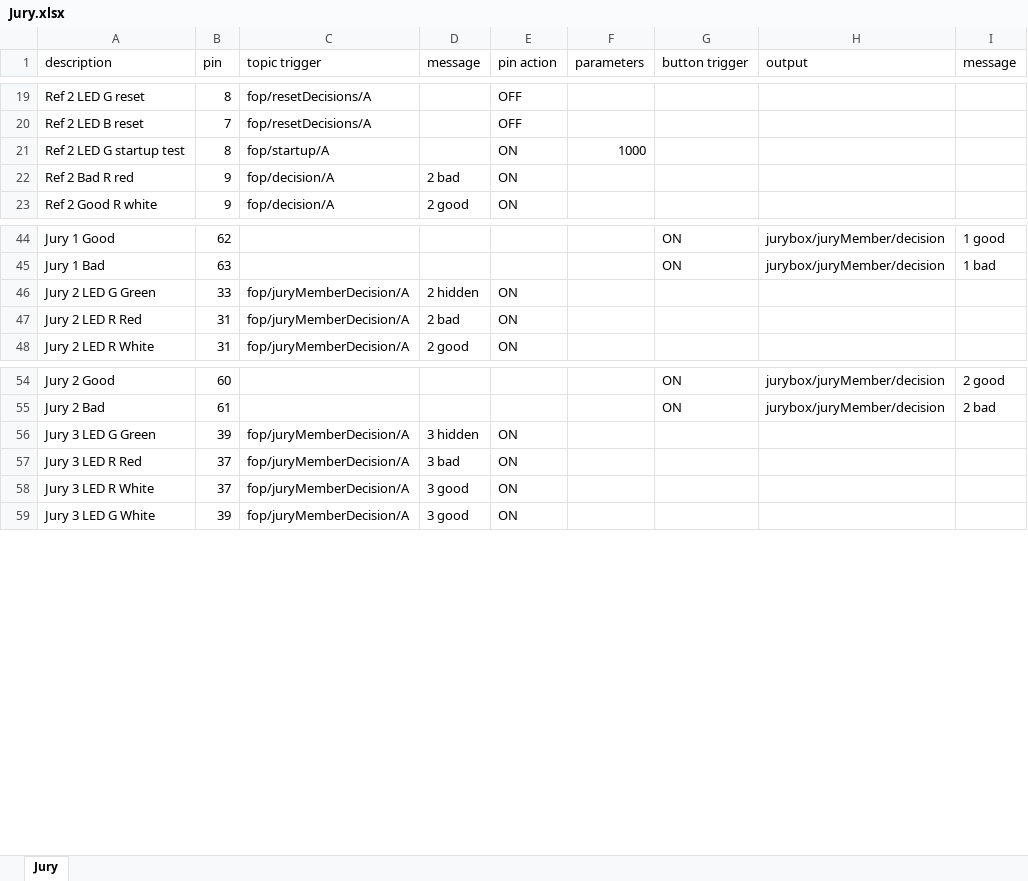
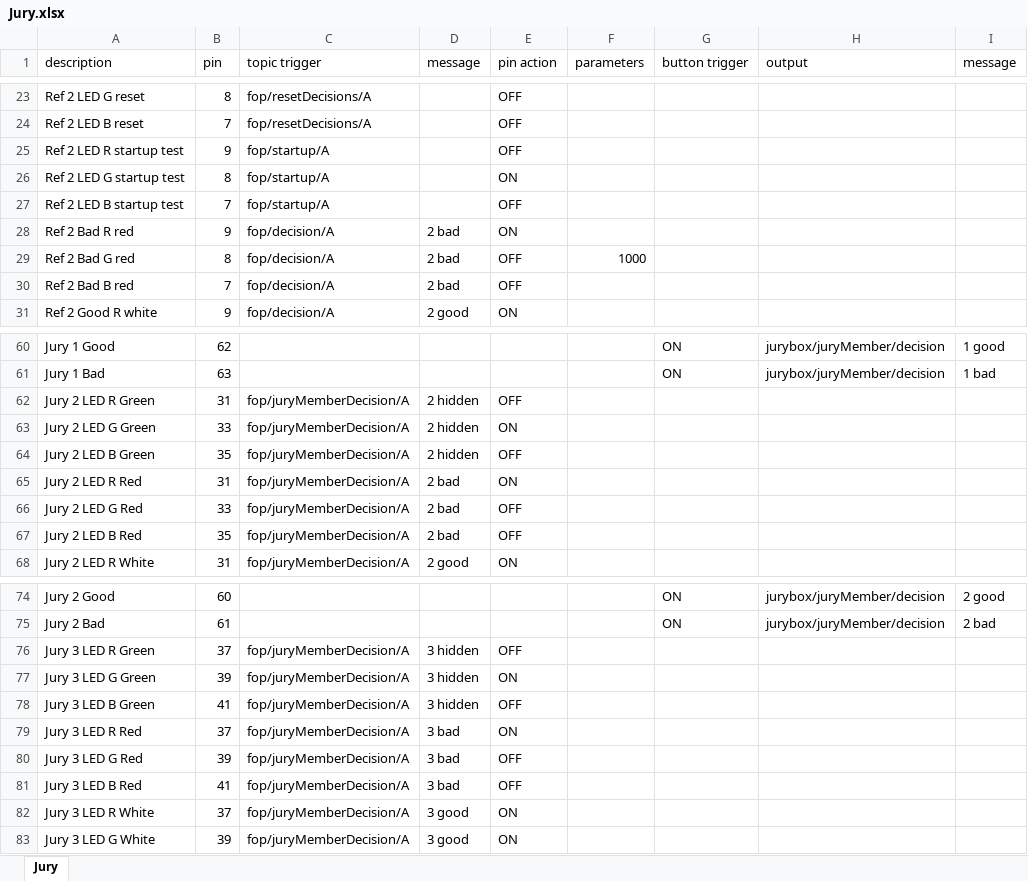
Before and after one commit to jflamy/jfirmata_experiment, an Excel workbook: src/main/resources/devices/biy/Jury.xlsx, sheet Jury, drawn as a sheet; only a part is shown, gaps mark what is left out; values as stored, in another font and other column widths than the file's, no cell formats; addresses are those after the commit; the diff covers the shown part only; the diff names each change by its address in the sheet, - before the commit and + after, or states it on an @@ line.

Commit message:
Driving all jury updates.

```diff
--- a/src/main/resources/devices/biy/Jury.xlsx (sheet Jury)
+++ b/src/main/resources/devices/biy/Jury.xlsx (sheet Jury)
+row 25: Ref 2 LED R startup test | 9 | fop/startup/A |  | OFF
-F26 (parameters): 1000
+F26 (parameters): (empty)
+row 27: Ref 2 LED B startup test | 7 | fop/startup/A |  | OFF
+row 29: Ref 2 Bad G red | 8 | fop/decision/A | 2 bad | OFF | 1000
+row 30: Ref 2 Bad B red | 7 | fop/decision/A | 2 bad | OFF
+row 62: Jury 2 LED R Green | 31 | fop/juryMemberDecision/A | 2 hidden | OFF
+row 64: Jury 2 LED B Green | 35 | fop/juryMemberDecision/A | 2 hidden | OFF
+row 66: Jury 2 LED G Red | 33 | fop/juryMemberDecision/A | 2 bad | OFF
+row 67: Jury 2 LED B Red | 35 | fop/juryMemberDecision/A | 2 bad | OFF
+row 76: Jury 3 LED R Green | 37 | fop/juryMemberDecision/A | 3 hidden | OFF
+row 78: Jury 3 LED B Green | 41 | fop/juryMemberDecision/A | 3 hidden | OFF
+row 80: Jury 3 LED G Red | 39 | fop/juryMemberDecision/A | 3 bad | OFF
+row 81: Jury 3 LED B Red | 41 | fop/juryMemberDecision/A | 3 bad | OFF
```
Also changed, not shown: 20 added rows and 18 edited cells elsewhere in this sheet, cell formats, formulas that keep their value, 5 other files.
